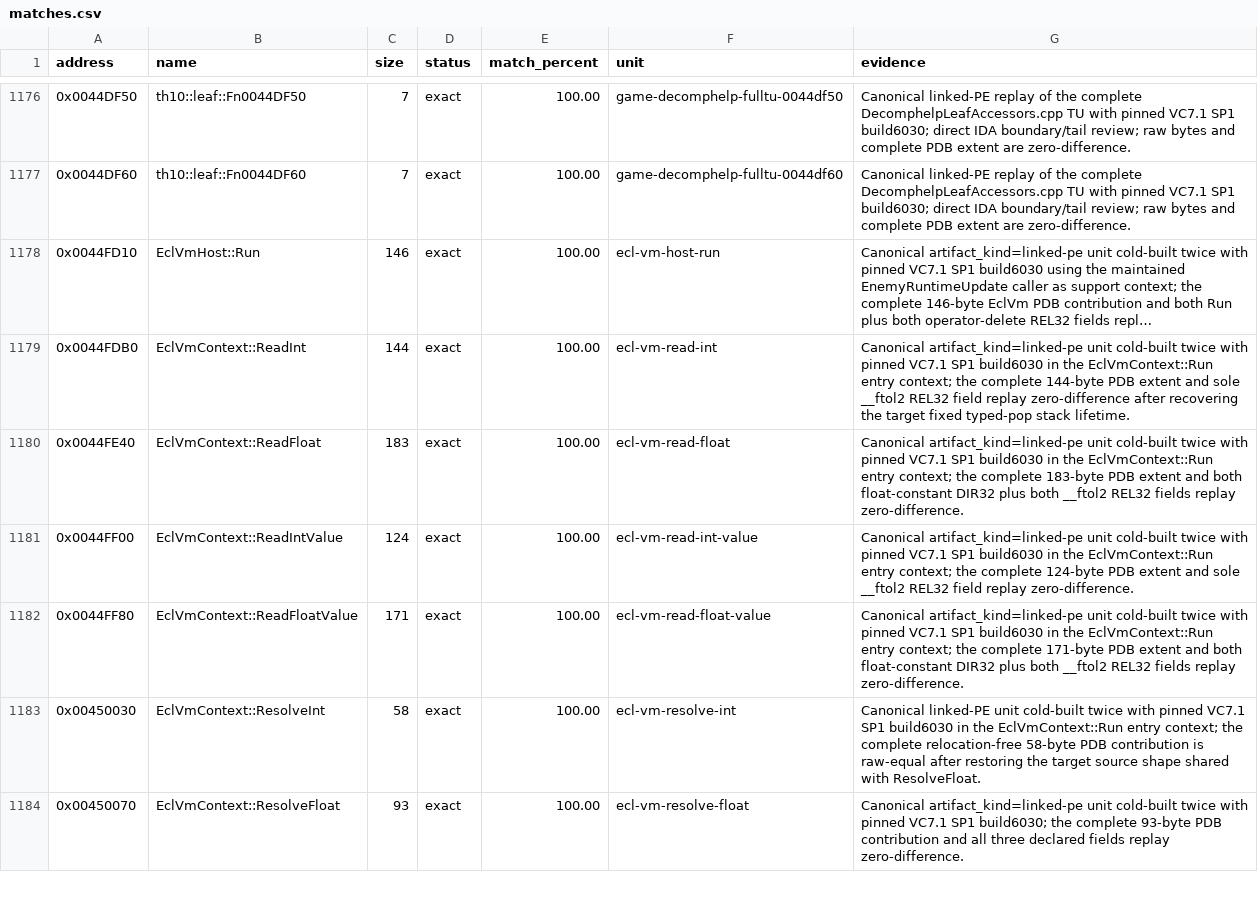
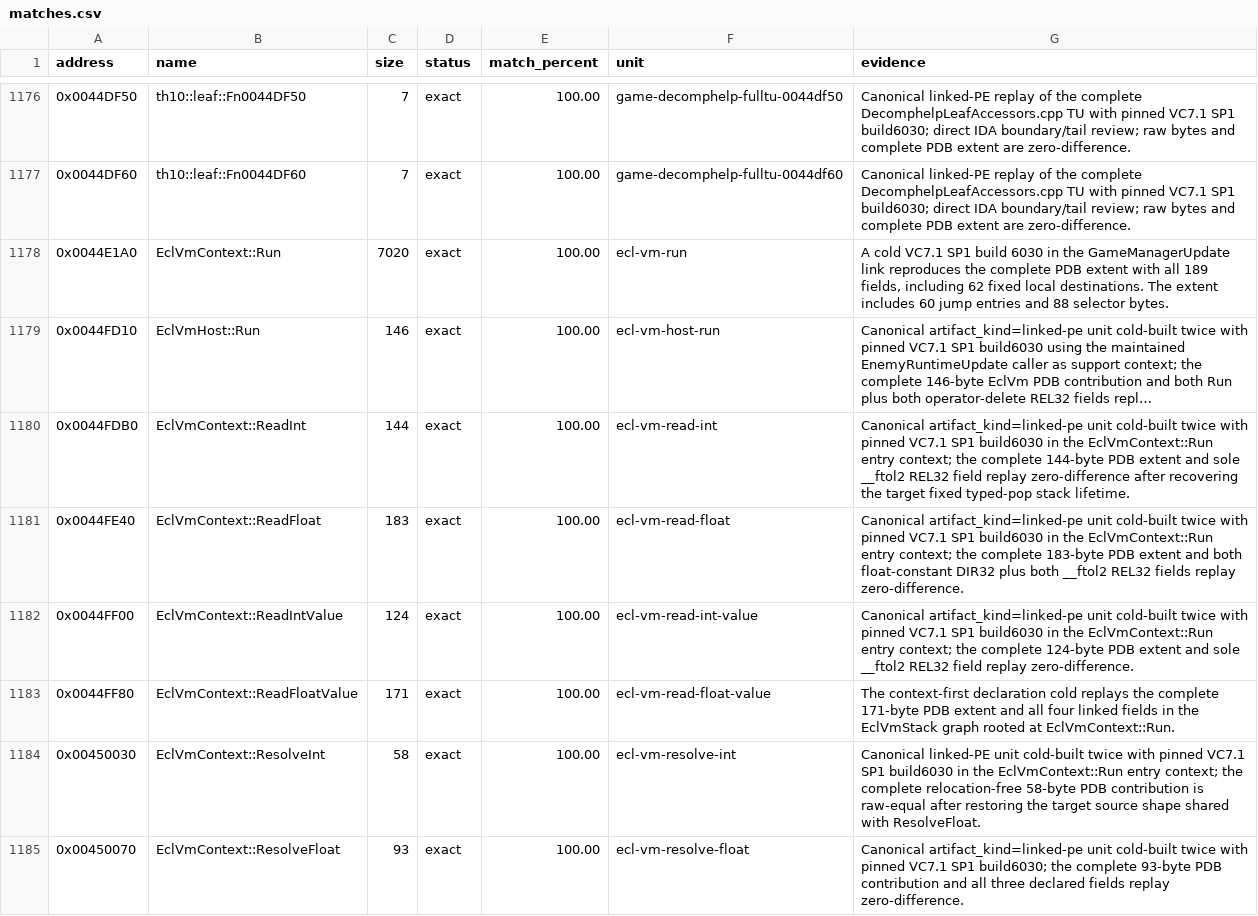
Before and after one commit to N0zoM1z0/th10, a CSV file: config/matches.csv, drawn as a sheet; only a part is shown, gaps mark what is left out; long unchanged cells end in …; addresses are those after the commit; the diff names each change by its address in the sheet, - before the commit and + after, or states it on an @@ line.

Commit message:
gpt-6.2-sol: match the complete ECL interpreter
Co-authored-by: gensokyo-dev <342580529+gensokyo-dev@users.noreply.github.com>

```diff
--- a/config/matches.csv
+++ b/config/matches.csv
+row 1178: 0x0044E1A0 | EclVmContext::Run | 7020 | exact | 100.00 | ecl-vm-run | A cold VC7.1 SP1 build 6030 in the GameManagerUpdate link reproduces the complete PDB extent with all 189 fields, including 62 fixed local destinations. The extent includes 60 jump entries and 88 selector bytes.
-G1183 (evidence): Canonical artifact_kind=linked-pe unit cold-built twice with pinned VC7.1 SP1 build6030 in the EclVmContext::Run entry context; the complete 171-byte PDB extent and both float-constant DIR32 plus both __ftol2 REL32 fields replay zero-difference.
+G1183 (evidence): The context-first declaration cold replays the complete 171-byte PDB extent and all four linked fields in the EclVmStack graph rooted at EclVmContext::Run.
```
Also changed, not shown: 10 other files.
